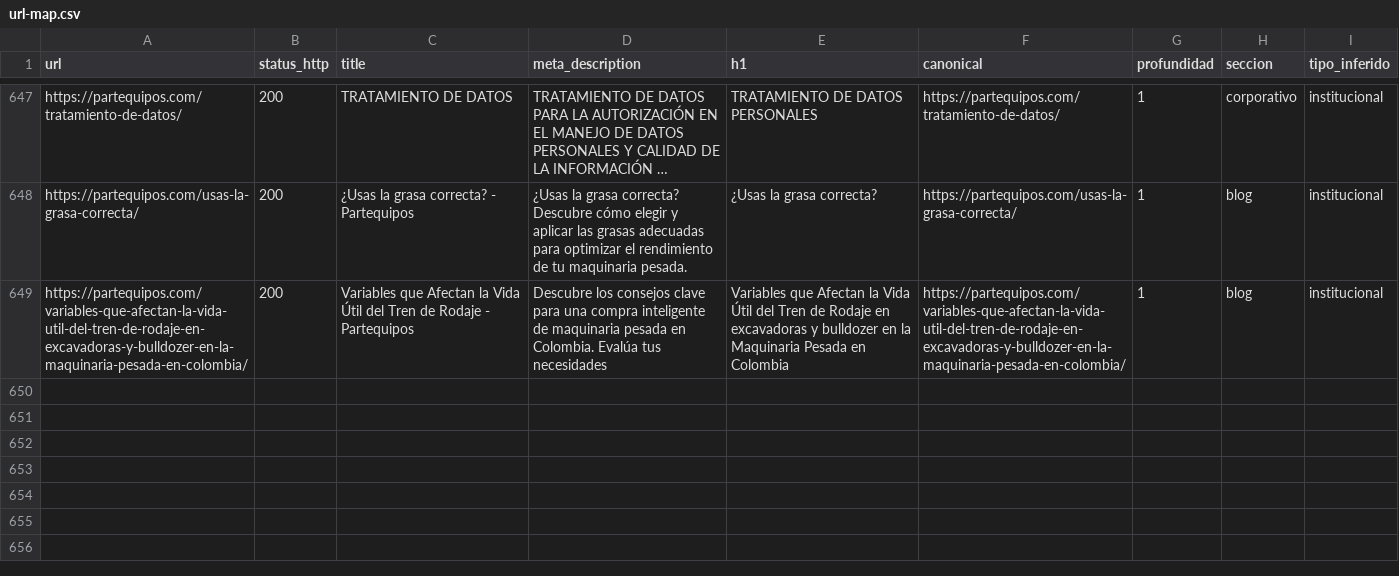
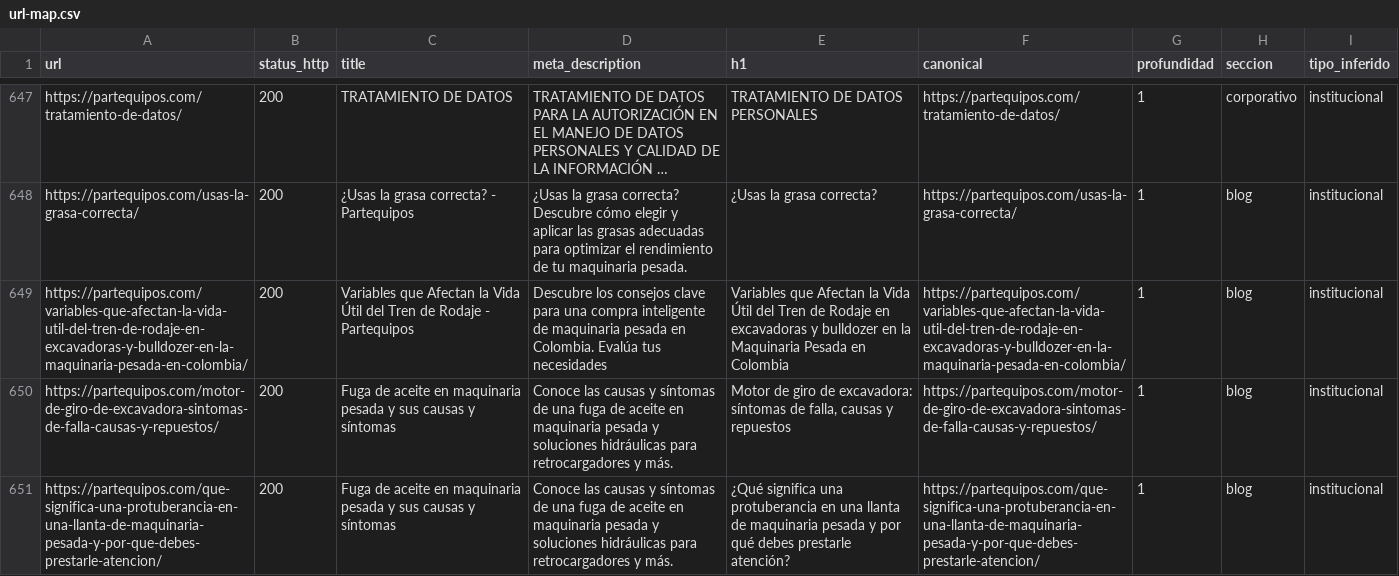
Before and after one commit to TheJuanPTorres/Partequipos, a CSV file: docs/url-map.csv, drawn as a sheet; only a part is shown, gaps mark what is left out; long unchanged cells end in …; the diff names each change by its address in the sheet, - before the commit and + after, or states it on an @@ line.

```diff
--- a/docs/url-map.csv
+++ b/docs/url-map.csv
+row 650: https://partequipos.com/motor-de-giro-de-excavadora-sintomas-de-falla-causas-y-repuestos/ | 200 | Fuga de aceite en maquinaria pesada y sus causas y síntomas | Conoce las causas y síntomas de una fuga de aceite en maquinaria pesada y soluciones hidráulicas para retrocargadores y más. | Motor de giro de excavadora: síntomas de falla, causas y repuestos | https://partequipos.com/motor-de-giro-de-excavadora-sintomas-de-falla-causas-y-repuestos/ | 1 | blog | institucional
+row 651: https://partequipos.com/que-significa-una-protuberancia-en-una-llanta-de-maquinaria-pesada-y-por-que-debes-prestarle-atencion/ | 200 | Fuga de aceite en maquinaria pesada y sus causas y síntomas | Conoce las causas y síntomas de una fuga de aceite en maquinaria pesada y soluciones hidráulicas para retrocargadores y más. | ¿Qué significa una protuberancia en una llanta de maquinaria pesada y por qué debes prestarle atención? | https://partequipos.com/que-significa-una-protuberancia-en-una-llanta-de-maquinaria-pesada-y-por-que-debes-prestarle-atencion/ | 1 | blog | institucional
```
Also changed, not shown: 12 other files.
